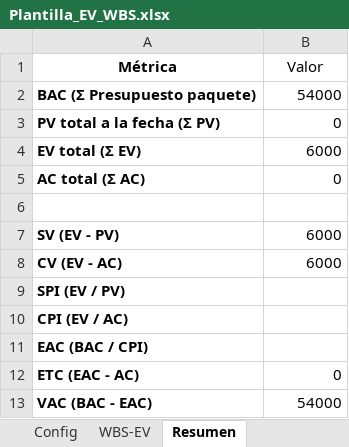
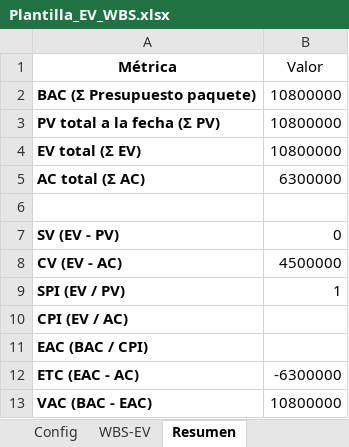
Before and after one commit to MarHeavenn/P.I-G.P---Actividades-grupales-, an Excel workbook: Plantilla_EV_WBS.xlsx, sheet Resumen, drawn as a sheet; values as stored, in another font and other column widths than the file's, no borders; charts and pictures not drawn; the diff names each change by its address in the sheet, - before the commit and + after, or states it on an @@ line.

```diff
--- a/Plantilla_EV_WBS.xlsx (sheet Resumen)
+++ b/Plantilla_EV_WBS.xlsx (sheet Resumen)
-B2 (Valor): 54000
+B2 (Valor): 10800000
-B3 (Valor): 0
+B3 (Valor): 10800000
-B4 (Valor): 6000
+B4 (Valor): 10800000
-B5 (Valor): 0
+B5 (Valor): 6300000
-B7 (Valor): 6000
+B7 (Valor): 0
-B8 (Valor): 6000
+B8 (Valor): 4500000
-B9 (Valor): (empty)
+B9 (Valor): 1
-B12 (Valor): 0
+B12 (Valor): -6300000
-B13 (Valor): 54000
+B13 (Valor): 10800000
```
Also changed, not shown: sheet WBS-EV, sheet Config, charts or pictures.
